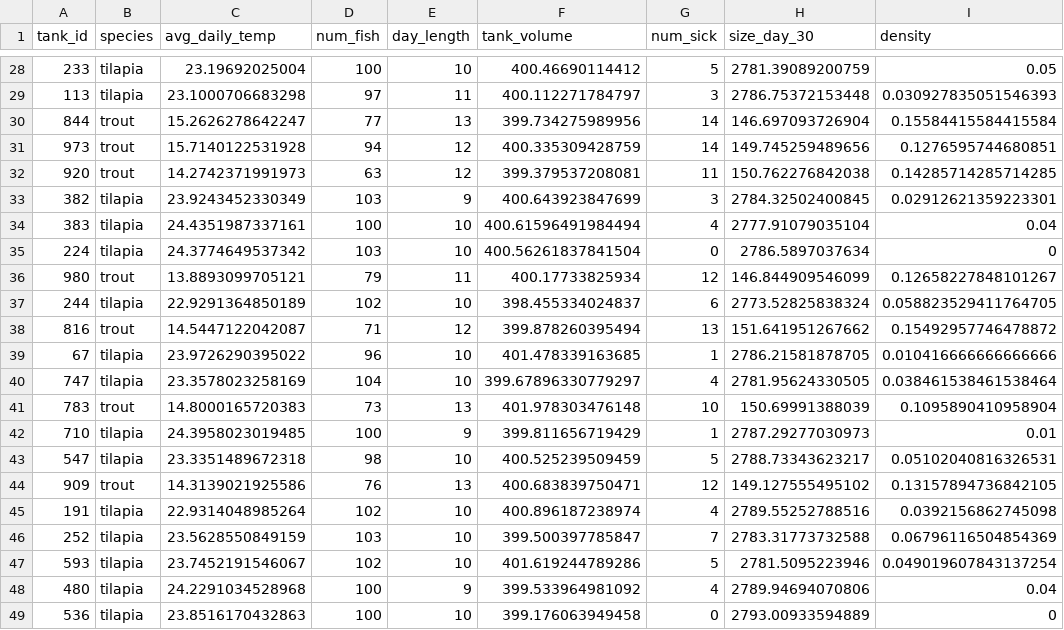
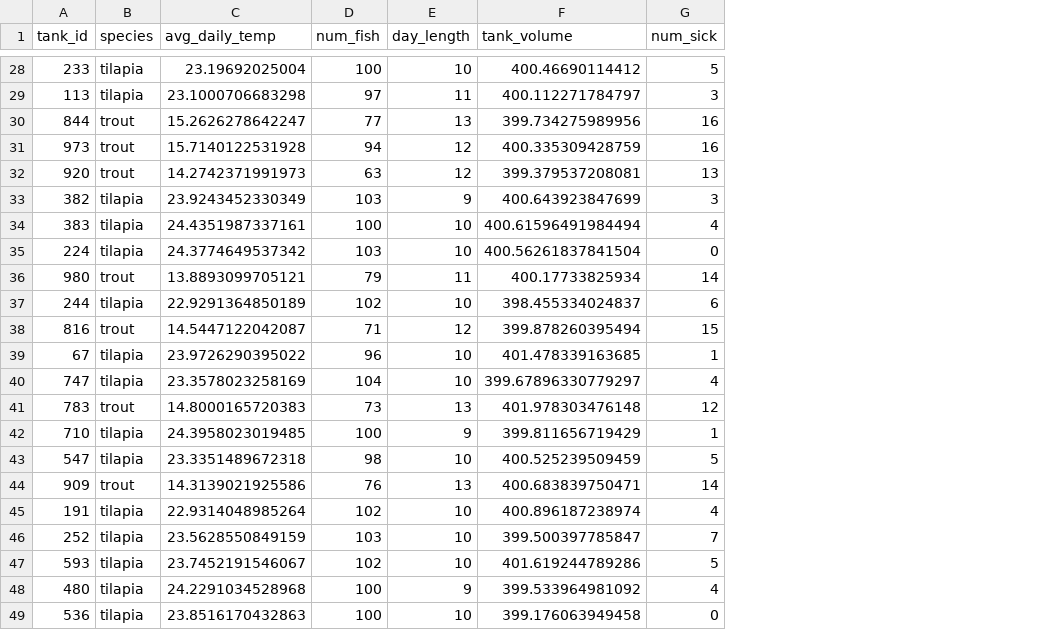
Before and after one commit to bleds22e/settlers_of_antarctica, a CSV file: modules/module_2/data/fish_sick_data.csv, drawn as a sheet; only a part is shown, gaps mark what is left out; the diff covers the shown part only; the diff names each change by its address in the sheet, - before the commit and + after, or states it on an @@ line.

Commit message:
update sick fish data for M2_5 Wrap up

```diff
--- a/modules/module_2/data/fish_sick_data.csv
+++ b/modules/module_2/data/fish_sick_data.csv
-column H (size_day_30), rows 28-49: 2781.39089200759 | 2786.75372153448 | 146.697093726904 | 149.745259489656 | 150.762276842038 | 2784.32502400845 | 2777.91079035104 | 2786.5897037634 | 146.844909546099 | 2773.52825838324 | 151.641951267662 | 2786.21581878705 | 2781.95624330505 | 150.69991388039 | 2787.29277030973 | 2788.73343623217 | 149.127555495102 | 2789.55252788516 | 2783.31773732588 | 2781.5095223946 | 2789.94694070806 | 2793.00933594889
-column I (density), rows 28-49: 0.05 | 0.030927835051546393 | 0.15584415584415584 | 0.1276595744680851 | 0.14285714285714285 | 0.02912621359223301 | 0.04 | 0 | 0.12658227848101267 | 0.058823529411764705 | 0.15492957746478872 | 0.010416666666666666 | 0.038461538461538464 | 0.1095890410958904 | 0.01 | 0.05102040816326531 | 0.13157894736842105 | 0.0392156862745098 | 0.06796116504854369 | 0.049019607843137254 | 0.04 | 0
-G30:G31 (num_sick): 14
+G30:G31 (num_sick): 16
-G32 (num_sick): 11
+G32 (num_sick): 13
-G36 (num_sick): 12
+G36 (num_sick): 14
-G38 (num_sick): 13
+G38 (num_sick): 15
-G41 (num_sick): 10
+G41 (num_sick): 12
-G44 (num_sick): 12
+G44 (num_sick): 14
```
Also changed, not shown: 14 edited cells elsewhere in this file, 3 other files.
